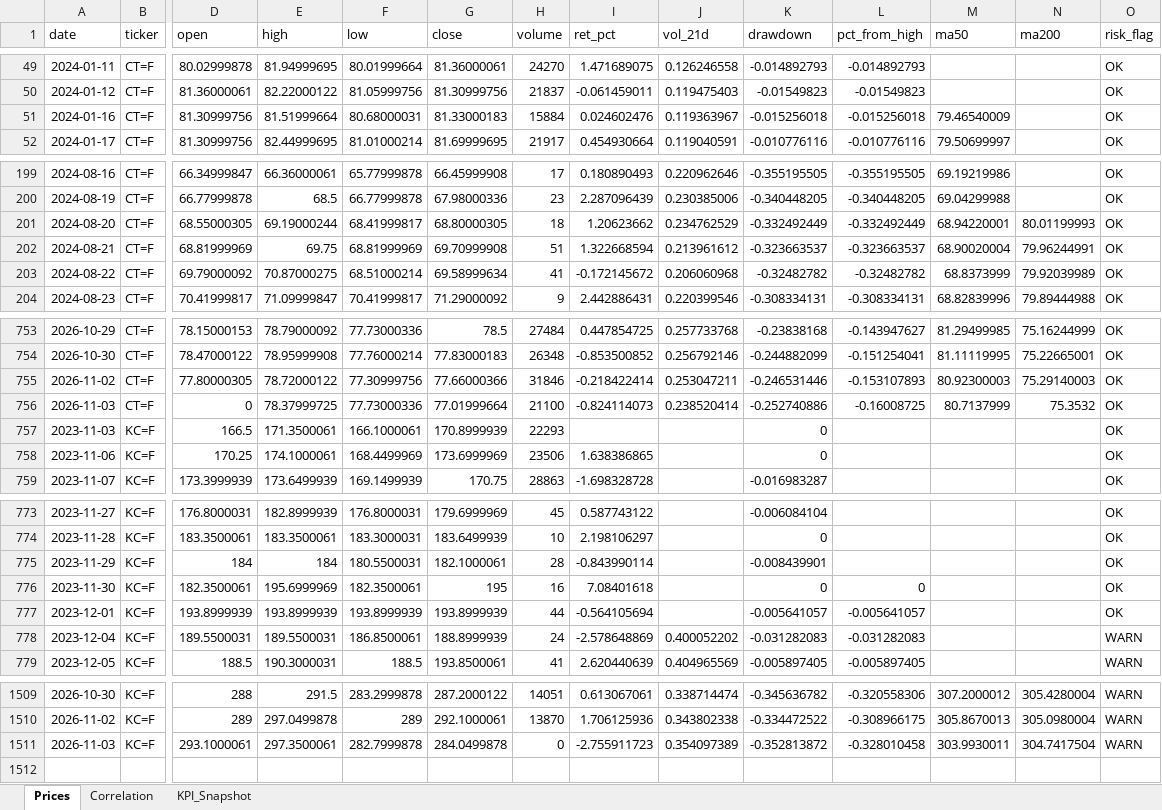
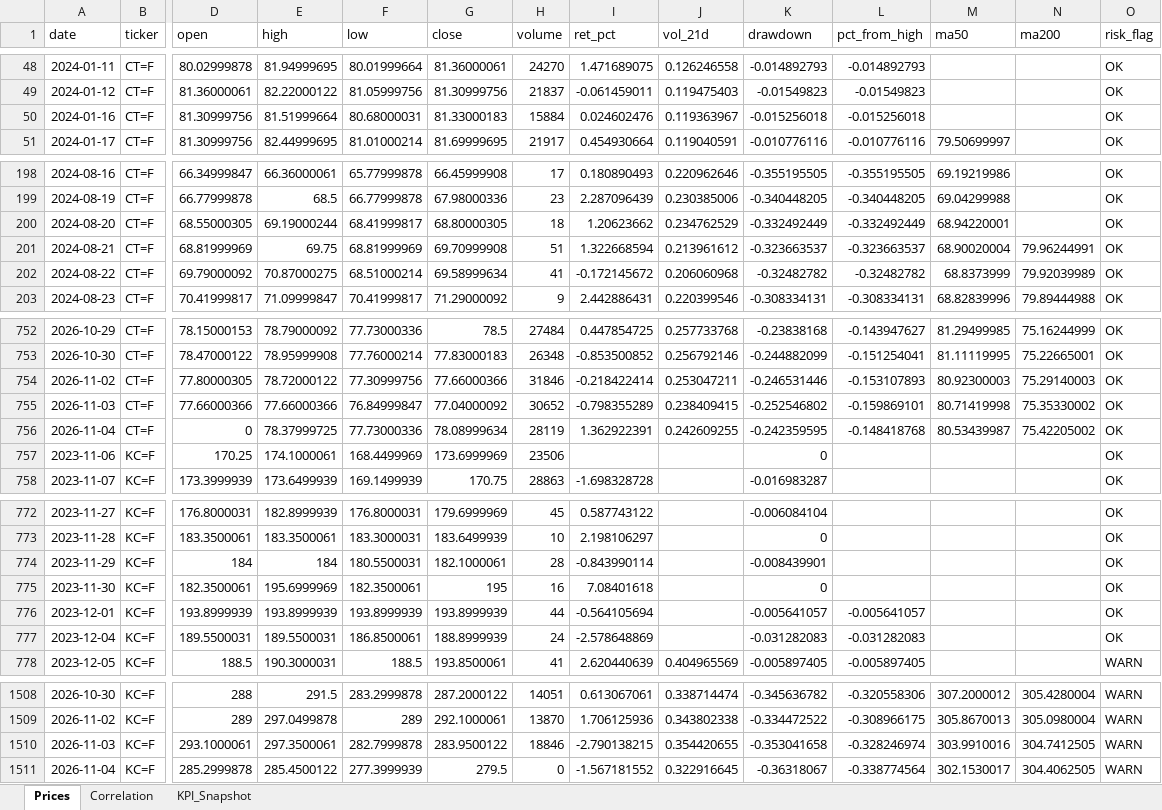
Before and after one commit to rodrigo-carfon/rodrigo-carfon.github.io, an Excel workbook: commodity-risk-dashboard/data/commodities_powerbi.xlsx, sheet Prices, drawn as a sheet; only a part is shown, gaps mark what is left out; values as stored, in another font and other column widths than the file's, no borders; removed rows and columns are numbered as before the commit, all else as after; rows hold the shown columns only; the diff covers the shown part only; the diff names each change by its address in the sheet, - before the commit and + after, or states it on an @@ line.

```diff
--- a/commodity-risk-dashboard/data/commodities_powerbi.xlsx (sheet Prices)
+++ b/commodity-risk-dashboard/data/commodities_powerbi.xlsx (sheet Prices)
-M50 (ma50): 79.46540009
+M50 (ma50): (empty)
-N200 (ma200): 80.01199993
+N200 (ma200): (empty)
-D755 (open): 0
+D755 (open): 77.66000366
-E755 (high): 78.37999725
+E755 (high): 77.66000366
-F755 (low): 77.73000336
+F755 (low): 76.84999847
-G755 (close): 77.01999664
+G755 (close): 77.04000092
-H755 (volume): 21100
+H755 (volume): 30652
-I755 (ret_pct): -0.824114073
+I755 (ret_pct): -0.798355289
-J755 (vol_21d): 0.238520414
+J755 (vol_21d): 0.238409415
-K755 (drawdown): -0.252740886
+K755 (drawdown): -0.252546802
-L755 (pct_from_high): -0.16008725
+L755 (pct_from_high): -0.159869101
-M755 (ma50): 80.7137999
+M755 (ma50): 80.71419998
-N755 (ma200): 75.3532
+N755 (ma200): 75.35330002
-row 757: 2023-11-03 | KC=F | 166.5 | 171.3500061 | 166.1000061 | 170.8999939 | 22293 |  |  | 0 |  |  |  | OK
+row 756: 2026-11-04 | CT=F | 0 | 78.37999725 | 77.73000336 | 78.08999634 | 28119 | 1.362922391 | 0.242609255 | -0.242359595 | -0.148418768 | 80.53439987 | 75.42205002 | OK
-I757 (ret_pct): 1.638386865
+I757 (ret_pct): (empty)
-L775 (pct_from_high): 0
+L775 (pct_from_high): (empty)
-J777 (vol_21d): 0.400052202
+J777 (vol_21d): (empty)
-O777 (risk_flag): WARN
+O777 (risk_flag): OK
-G1510 (close): 284.0499878
+G1510 (close): 283.9500122
-H1510 (volume): 0
+H1510 (volume): 18846
-I1510 (ret_pct): -2.755911723
+I1510 (ret_pct): -2.790138215
-J1510 (vol_21d): 0.354097389
+J1510 (vol_21d): 0.354420655
-K1510 (drawdown): -0.352813872
+K1510 (drawdown): -0.353041658
-L1510 (pct_from_high): -0.328010458
+L1510 (pct_from_high): -0.328246974
-M1510 (ma50): 303.9930011
+M1510 (ma50): 303.9910016
-N1510 (ma200): 304.7417504
+N1510 (ma200): 304.7412505
+row 1511: 2026-11-04 | KC=F | 285.2999878 | 285.4500122 | 277.3999939 | 279.5 | 0 | -1.567181552 | 0.322916645 | -0.36318067 | -0.338774564 | 302.1530017 | 304.4062505 | WARN
```
Also changed, not shown: 1 removed row and 19 edited cells elsewhere in this sheet, sheet KPI_Snapshot, sheet Correlation, 6 other files.
